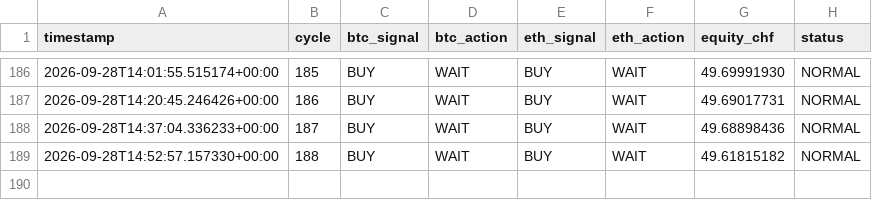
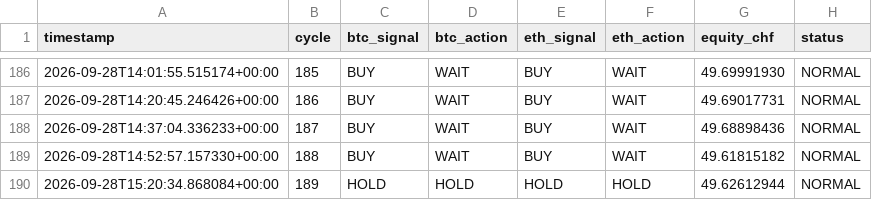
Before and after one commit to quitopiso-sys/agent001-test, a CSV file: cycles.csv, drawn as a sheet; only a part is shown, gaps mark what is left out; the diff names each change by its address in the sheet, - before the commit and + after, or states it on an @@ line.

Commit message:
AGENT-001 cycle 2026-09-28 15:20 UTC

```diff
--- a/cycles.csv
+++ b/cycles.csv
+row 190: 2026-09-28T15:20:34.868084+00:00 | 189 | HOLD | HOLD | HOLD | HOLD | 49.62612944 | NORMAL
```
Also changed, not shown: 4 other files.
